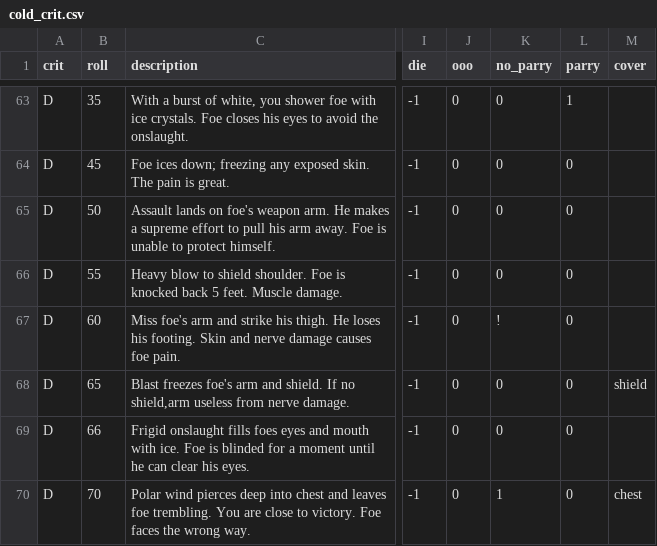
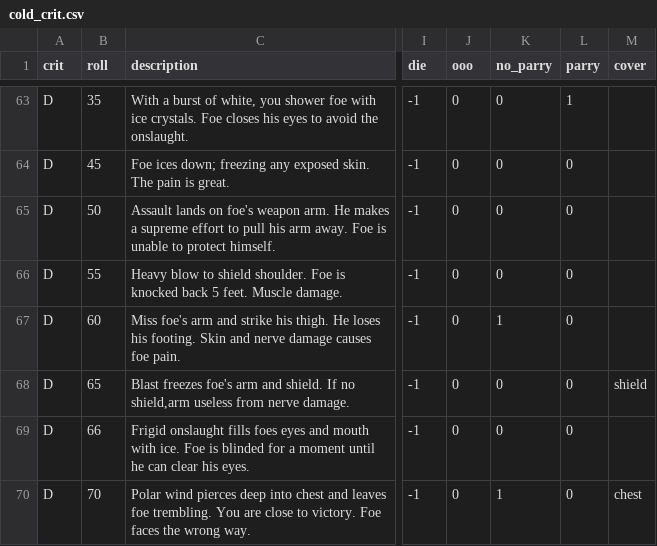
Before and after one commit to olmongol/rpg-tools, a CSV file: src/data/default/fight/crits/cold_crit.csv, drawn as a sheet; only a part is shown, gaps mark what is left out; the diff names each change by its address in the sheet, - before the commit and + after, or states it on an @@ line.

Commit message:
correct typo

```diff
--- a/src/data/default/fight/crits/cold_crit.csv
+++ b/src/data/default/fight/crits/cold_crit.csv
-K67 (no_parry): !
+K67 (no_parry): 1
```
